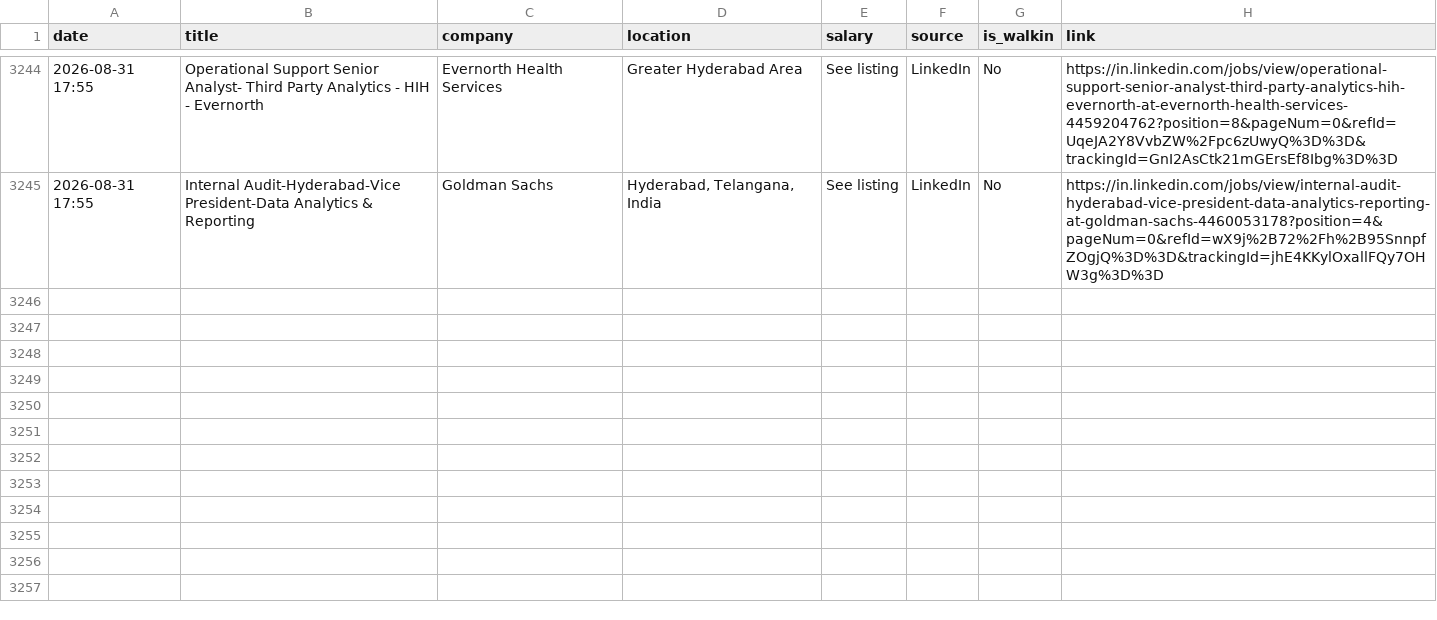
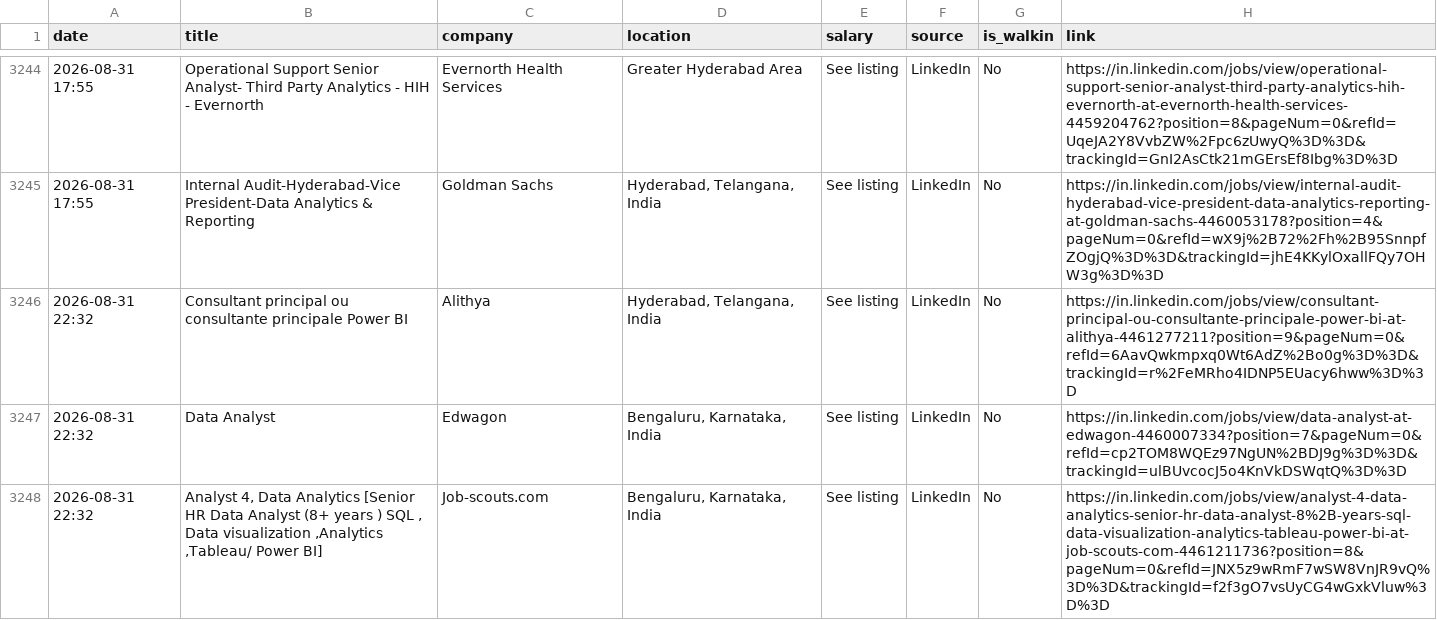
Before and after one commit to Seetha18/job-hunter, a CSV file: application_log.csv, drawn as a sheet; only a part is shown, gaps mark what is left out; the diff names each change by its address in the sheet, - before the commit and + after, or states it on an @@ line.

```diff
--- a/application_log.csv
+++ b/application_log.csv
+row 3246: 2026-08-31 22:32 | Consultant principal ou consultante principale Power BI | Alithya | Hyderabad, Telangana, India | See listing | LinkedIn | No | https://in.linkedin.com/jobs/view/consultant-principal-ou-consultante-principale-power-bi-at-alithya-4461277211?position=9&pageNum=0&refId=6AavQwkmpxq0Wt6AdZ%2Bo0g%3D%3D&trackingId=r%2FeMRho4IDNP5EUacy6hww%3D%3D
+row 3247: 2026-08-31 22:32 | Data Analyst | Edwagon | Bengaluru, Karnataka, India | See listing | LinkedIn | No | https://in.linkedin.com/jobs/view/data-analyst-at-edwagon-4460007334?position=7&pageNum=0&refId=cp2TOM8WQEz97NgUN%2BDJ9g%3D%3D&trackingId=ulBUvcocJ5o4KnVkDSWqtQ%3D%3D
+row 3248: 2026-08-31 22:32 | Analyst 4, Data Analytics [Senior HR Data Analyst (8+ years ) SQL , Data visualization ,Analytics ,Tableau/ Power BI] | Job-scouts.com | Bengaluru, Karnataka, India | See listing | LinkedIn | No | https://in.linkedin.com/jobs/view/analyst-4-data-analytics-senior-hr-data-analyst-8%2B-years-sql-data-visualization-analytics-tableau-power-bi-at-job-scouts-com-4461211736?position=8&pageNum=0&refId=JNX5z9wRmF7wSW8VnJR9vQ%3D%3D&trackingId=f2f3gO7vsUyCG4wGxkVluw%3D%3D
```
Also changed, not shown: 1 other file.
